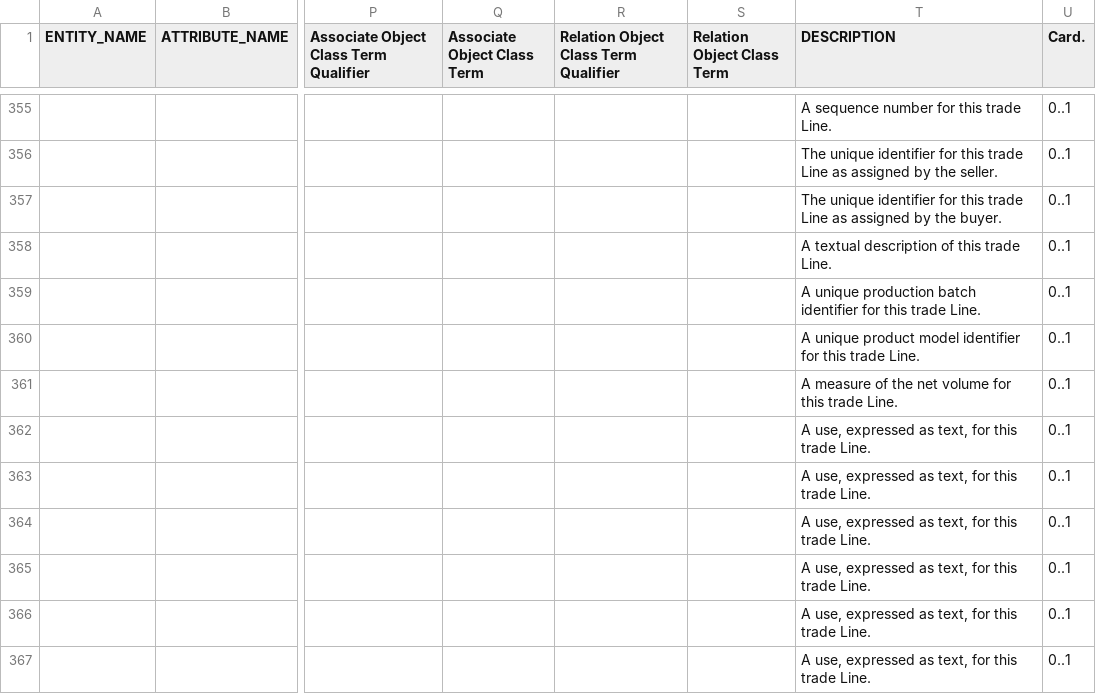
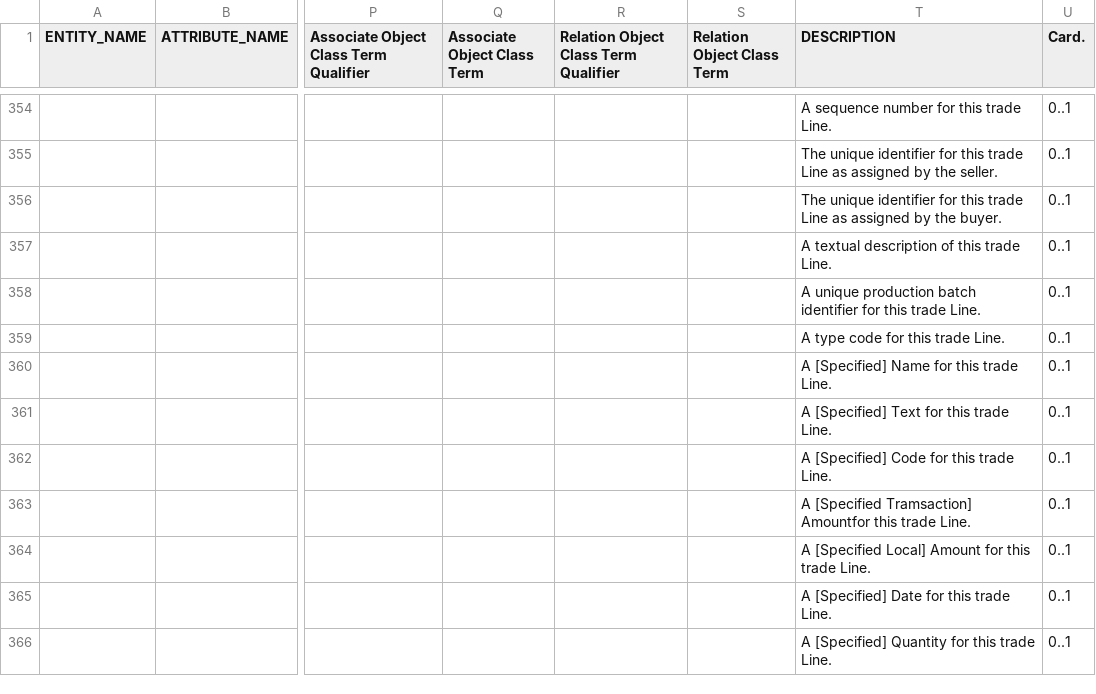
Before and after one commit to pontsoleil/Standard_Formats, a TSV file: TS5409/data/TS5409.tsv, drawn as a sheet; only a part is shown, gaps mark what is left out; addresses are those after the commit; the diff covers the shown part only; the diff names each change by its address in the sheet, - before the commit and + after, or states it on an @@ line.

Commit message:
Update TS5409.tsv

```diff
--- a/TS5409/data/TS5409.tsv
+++ b/TS5409/data/TS5409.tsv
-T359 (DESCRIPTION): A unique product model identifier for this trade Line.
+T359 (DESCRIPTION): A type code for this trade Line.
-T360 (DESCRIPTION): A measure of the net volume for this trade Line.
+T360 (DESCRIPTION): A [Specified] Name for this trade Line.
-T361 (DESCRIPTION): A use, expressed as text, for this trade Line.
+T361 (DESCRIPTION): A [Specified] Text for this trade Line.
-T362 (DESCRIPTION): A use, expressed as text, for this trade Line.
+T362 (DESCRIPTION): A [Specified] Code for this trade Line.
-T363 (DESCRIPTION): A use, expressed as text, for this trade…
+T363 (DESCRIPTION): A [Specified Tramsaction] Amountfor this trade…
-T364 (DESCRIPTION): A use, expressed as text, for this…
+T364 (DESCRIPTION): A [Specified Local] Amount for this…
-T365 (DESCRIPTION): A use, expressed as text, for this trade Line.
+T365 (DESCRIPTION): A [Specified] Date for this trade Line.
-T366 (DESCRIPTION): A use, expressed as text, for this trade Line.
+T366 (DESCRIPTION): A [Specified] Quantity for this trade Line.
```
Also changed, not shown: 2 removed rows and 6 edited cells elsewhere in this file.
